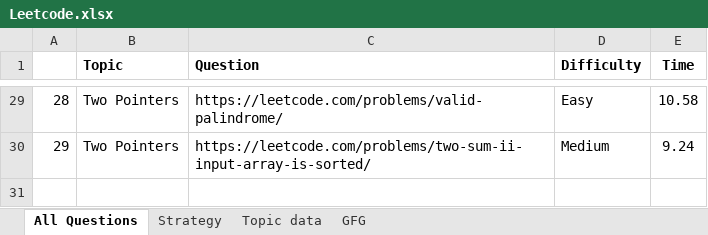
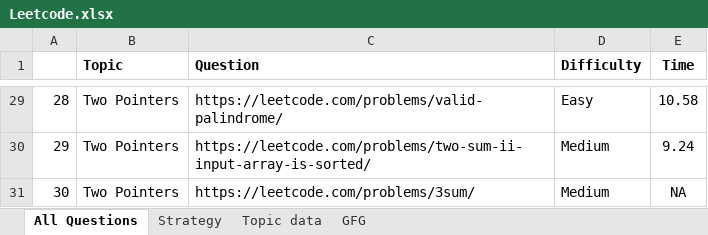
Before and after one commit to AkritW/leetcode, an Excel workbook: Leetcode.xlsx, sheet All Questions, drawn as a sheet; only a part is shown, gaps mark what is left out; values as stored, in another font and other column widths than the file's, no borders; the diff names each change by its address in the sheet, - before the commit and + after, or states it on an @@ line.

Commit message:
add more records

```diff
--- a/Leetcode.xlsx (sheet All Questions)
+++ b/Leetcode.xlsx (sheet All Questions)
+row 31: 30 | Two Pointers | https://leetcode.com/problems/3sum/ | Medium | NA
```
